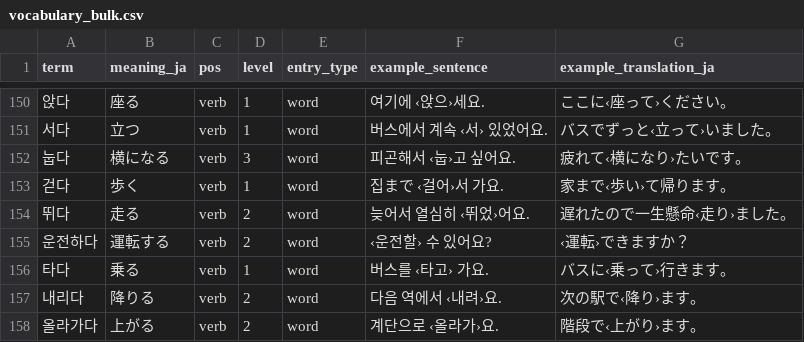
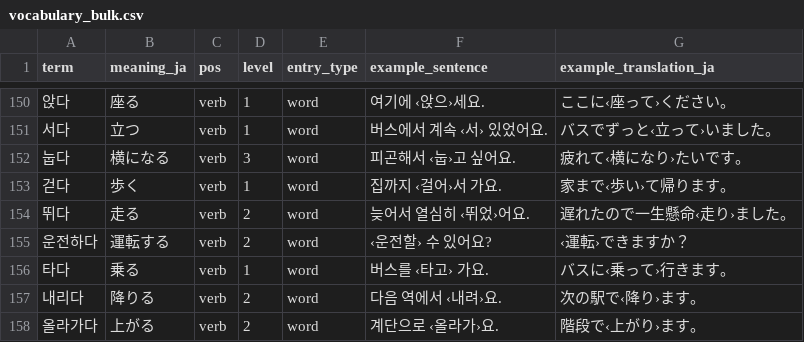
Before and after one commit to KoshiFutami/korean-topik-app, a CSV file: backend/database/data/vocabulary_bulk.csv, drawn as a sheet; only a part is shown, gaps mark what is left out.

Commit message:
fix:  日本語になっていたので韓国語に修正

```diff
--- a/backend/database/data/vocabulary_bulk.csv
+++ b/backend/database/data/vocabulary_bulk.csv
@@ -152,3 +152,3 @@
 "눕다","横になる","verb","3","word","피곤해서 ‹눕›고 싶어요.","疲れて‹横になり›たいです。"
-"걷다","歩く","verb","1","word","집まで ‹걸어›서 가요.","家まで‹歩い›て帰ります。"
+"걷다","歩く","verb","1","word","집까지 ‹걸어›서 가요.","家まで‹歩い›て帰ります。"
 "뛰다","走る","verb","2","word","늦어서 열심히 ‹뛰었›어요.","遅れたので一生懸命‹走り›ました。"
```
